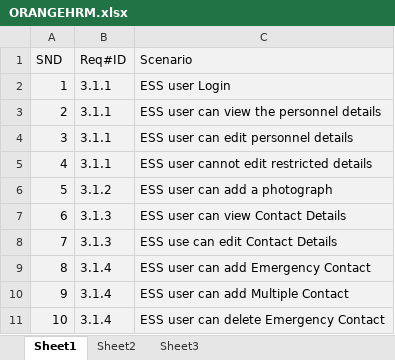
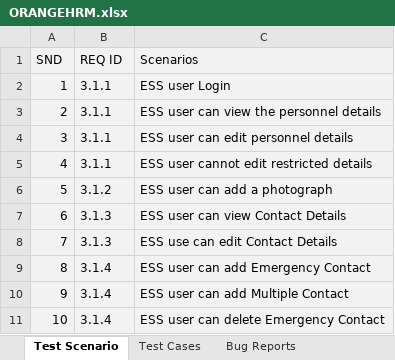
Before and after one commit to sadikshya63/OrangeHRM-Manual-QA-Testing, an Excel workbook: ORANGEHRM.xlsx, sheet Test Scenario, drawn as a sheet; values as stored, in another font and other column widths than the file's, no borders; the diff names each change by its address in the sheet, - before the commit and + after, or states it on an @@ line.

```diff
--- a/ORANGEHRM.xlsx (sheet Test Scenario)
+++ b/ORANGEHRM.xlsx (sheet Test Scenario)
-sheet tab: Sheet1
+sheet tab: Test Scenario
-sheet tab: Sheet2
+sheet tab: Test Cases
-sheet tab: Sheet3
+sheet tab: Bug Reports
-B1: Req#ID
+B1: REQ ID
-C1: Scenario
+C1: Scenarios
```
Also changed, not shown: sheet Test Cases, sheet Bug Reports, charts or pictures.
